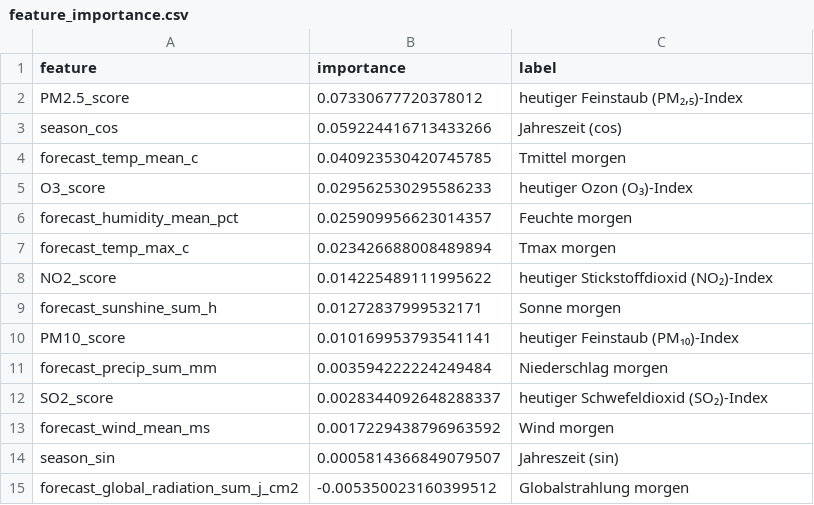
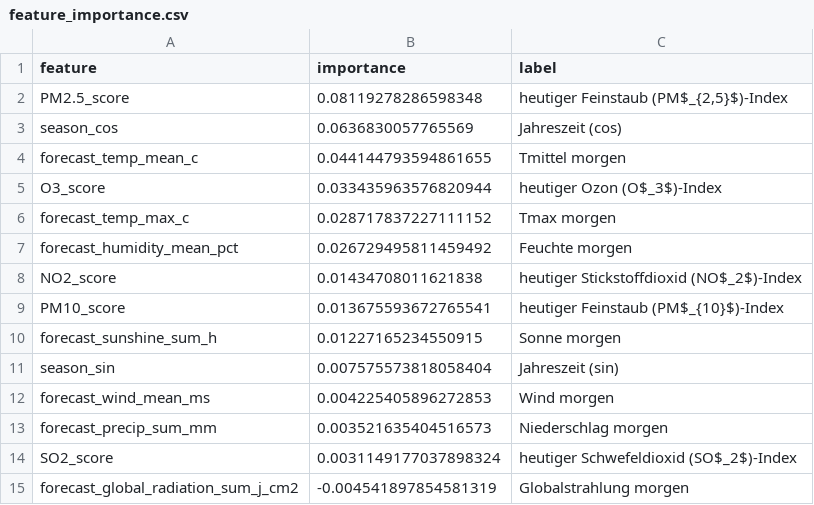
Before and after one commit to MoFrei98/BigDataPhotovoltaikerzeugung, a CSV file: data/processed/feature_importance.csv, drawn as a sheet.

```diff
--- a/data/processed/feature_importance.csv
+++ b/data/processed/feature_importance.csv
@@ -1,15 +1,15 @@
 feature,importance,label
-PM2.5_score,0.07330677720378012,"heutiger Feinstaub (PM₂,₅)-Index"
-season_cos,0.059224416713433266,Jahreszeit (cos)
-forecast_temp_mean_c,0.040923530420745785,Tmittel morgen
-O3_score,0.029562530295586233,heutiger Ozon (O₃)-Index
-forecast_humidity_mean_pct,0.025909956623014357,Feuchte morgen
-forecast_temp_max_c,0.023426688008489894,Tmax morgen
-NO2_score,0.014225489111995622,heutiger Stickstoffdioxid (NO₂)-Index
-forecast_sunshine_sum_h,0.01272837999532171,Sonne morgen
-PM10_score,0.010169953793541141,heutiger Feinstaub (PM₁₀)-Index
-forecast_precip_sum_mm,0.003594222224249484,Niederschlag morgen
-SO2_score,0.0028344092648288337,heutiger Schwefeldioxid (SO₂)-Index
-forecast_wind_mean_ms,0.0017229438796963592,Wind morgen
-season_sin,0.0005814366849079507,Jahreszeit (sin)
-forecast_global_radiation_sum_j_cm2,-0.005350023160399512,Globalstrahlung morgen
+PM2.5_score,0.08119278286598348,"heutiger Feinstaub (PM$_{2,5}$)-Index"
+season_cos,0.0636830057765569,Jahreszeit (cos)
+forecast_temp_mean_c,0.044144793594861655,Tmittel morgen
+O3_score,0.033435963576820944,heutiger Ozon (O$_3$)-Index
+forecast_temp_max_c,0.028717837227111152,Tmax morgen
+forecast_humidity_mean_pct,0.026729495811459492,Feuchte morgen
+NO2_score,0.01434708011621838,heutiger Stickstoffdioxid (NO$_2$)-Index
+PM10_score,0.013675593672765541,heutiger Feinstaub (PM$_{10}$)-Index
+forecast_sunshine_sum_h,0.01227165234550915,Sonne morgen
+season_sin,0.007575573818058404,Jahreszeit (sin)
+forecast_wind_mean_ms,0.004225405896272853,Wind morgen
+forecast_precip_sum_mm,0.003521635404516573,Niederschlag morgen
+SO2_score,0.0031149177037898324,heutiger Schwefeldioxid (SO$_2$)-Index
+forecast_global_radiation_sum_j_cm2,-0.004541897854581319,Globalstrahlung morgen
```
Also changed, not shown: 8 other files.
